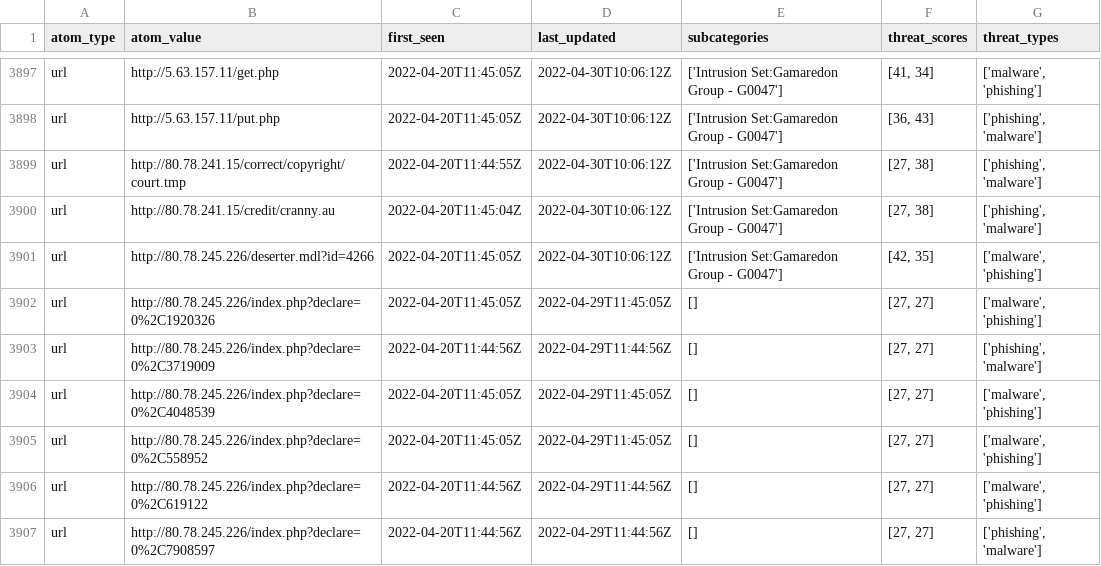
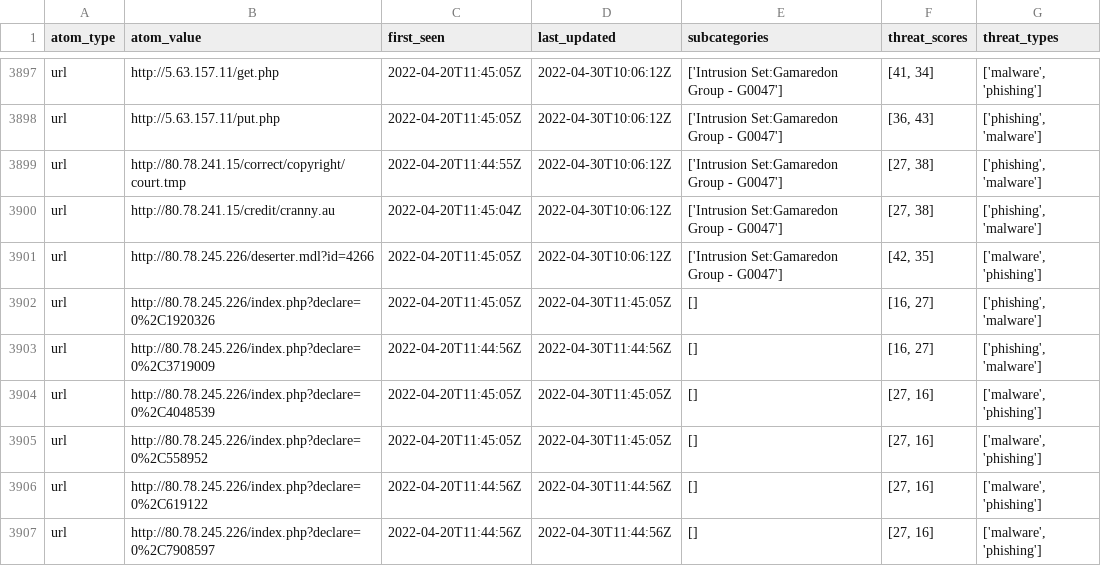
Before and after one commit to Orange-Cyberdefense/russia-ukraine_IOCs, a CSV file: OCD-Datalake-russia-ukraine_IOCs-ALL.csv, drawn as a sheet; only a part is shown, gaps mark what is left out; the diff covers the shown part only.

Commit message:
Automatic iocs update 2022-04-30-13:56:04

```diff
--- a/OCD-Datalake-russia-ukraine_IOCs-ALL.csv
+++ b/OCD-Datalake-russia-ukraine_IOCs-ALL.csv
@@ -3901,7 +3901,7 @@ url,http://80.78.241.15/credit/cranny.au,2022-04-20T11:45:04Z,2022-04-30T10:06:1
 url,http://80.78.245.226/deserter.mdl?id=4266,2022-04-20T11:45:05Z,2022-04-30T10:06:12Z,['Intrusion Set:Gamaredon Group - G0047'],"[42, 35]","['malware', 'phishing']"
-url,http://80.78.245.226/index.php?declare=0%2C1920326,2022-04-20T11:45:05Z,2022-04-29T11:45:05Z,[],"[27, 27]","['malware', 'phishing']"
-url,http://80.78.245.226/index.php?declare=0%2C3719009,2022-04-20T11:44:56Z,2022-04-29T11:44:56Z,[],"[27, 27]","['phishing', 'malware']"
-url,http://80.78.245.226/index.php?declare=0%2C4048539,2022-04-20T11:45:05Z,2022-04-29T11:45:05Z,[],"[27, 27]","['malware', 'phishing']"
-url,http://80.78.245.226/index.php?declare=0%2C558952,2022-04-20T11:45:05Z,2022-04-29T11:45:05Z,[],"[27, 27]","['malware', 'phishing']"
-url,http://80.78.245.226/index.php?declare=0%2C619122,2022-04-20T11:44:56Z,2022-04-29T11:44:56Z,[],"[27, 27]","['malware', 'phishing']"
-url,http://80.78.245.226/index.php?declare=0%2C7908597,2022-04-20T11:44:56Z,2022-04-29T11:44:56Z,[],"[27, 27]","['phishing', 'malware']"
+url,http://80.78.245.226/index.php?declare=0%2C1920326,2022-04-20T11:45:05Z,2022-04-30T11:45:05Z,[],"[16, 27]","['phishing', 'malware']"
+url,http://80.78.245.226/index.php?declare=0%2C3719009,2022-04-20T11:44:56Z,2022-04-30T11:44:56Z,[],"[16, 27]","['phishing', 'malware']"
+url,http://80.78.245.226/index.php?declare=0%2C4048539,2022-04-20T11:45:05Z,2022-04-30T11:45:05Z,[],"[27, 16]","['malware', 'phishing']"
+url,http://80.78.245.226/index.php?declare=0%2C558952,2022-04-20T11:45:05Z,2022-04-30T11:45:05Z,[],"[27, 16]","['malware', 'phishing']"
+url,http://80.78.245.226/index.php?declare=0%2C619122,2022-04-20T11:44:56Z,2022-04-30T11:44:56Z,[],"[27, 16]","['malware', 'phishing']"
+url,http://80.78.245.226/index.php?declare=0%2C7908597,2022-04-20T11:44:56Z,2022-04-30T11:44:56Z,[],"[27, 16]","['malware', 'phishing']"
```
Also changed, not shown: 29 edited cells elsewhere in this file.
